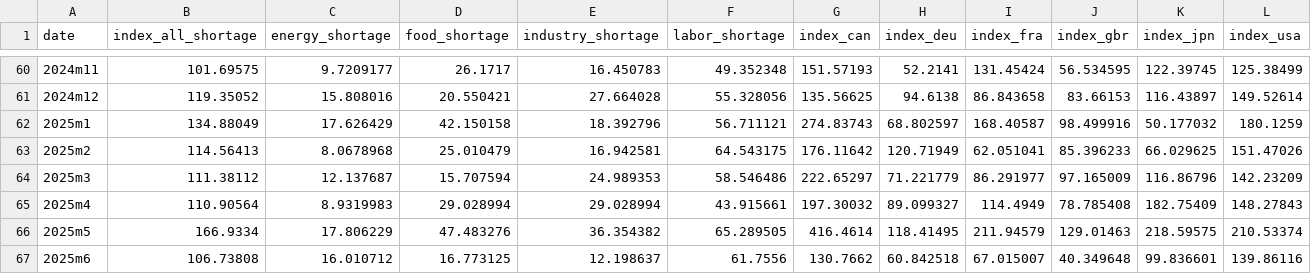
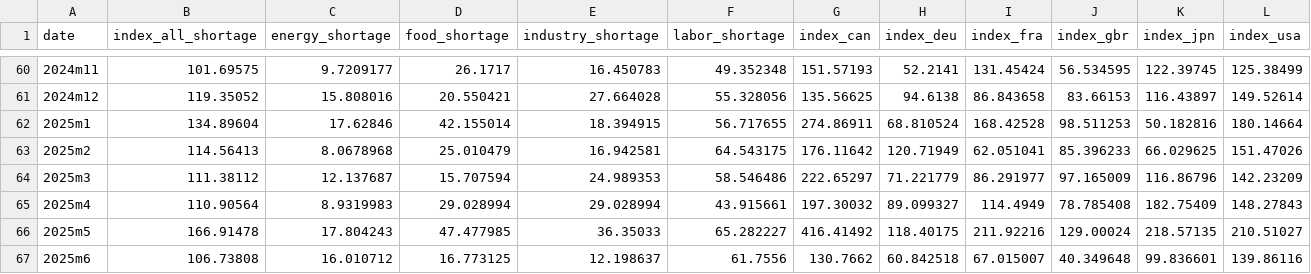
Before and after one commit to iacoviel/iacoviel.github.io, a CSV file: shortages_files/shortage_index_web_2020.csv, drawn as a sheet; only a part is shown, gaps mark what is left out; the diff covers the shown part only.

```diff
--- a/shortages_files/shortage_index_web_2020.csv
+++ b/shortages_files/shortage_index_web_2020.csv
@@ -61,3 +61,3 @@ date,index_all_shortage,energy_shortage,food_shortage,industry_shortage,labor_sh
 2024m12,119.35052,15.808016,20.550421,27.664028,55.328056,135.56625,94.6138,86.843658,83.66153,116.43897,149.52614
-2025m1,134.88049,17.626429,42.150158,18.392796,56.711121,274.83743,68.802597,168.40587,98.499916,50.177032,180.1259
+2025m1,134.89604,17.62846,42.155014,18.394915,56.717655,274.86911,68.810524,168.42528,98.511253,50.182816,180.14664
 2025m2,114.56413,8.0678968,25.010479,16.942581,64.543175,176.11642,120.71949,62.051041,85.396233,66.029625,151.47026
@@ -65,3 +65,3 @@ date,index_all_shortage,energy_shortage,food_shortage,industry_shortage,labor_sh
 2025m4,110.90564,8.9319983,29.028994,29.028994,43.915661,197.30032,89.099327,114.4949,78.785408,182.75409,148.27843
-2025m5,166.9334,17.806229,47.483276,36.354382,65.289505,416.4614,118.41495,211.94579,129.01463,218.59575,210.53374
+2025m5,166.91478,17.804243,47.477985,36.35033,65.282227,416.41492,118.40175,211.92216,129.00024,218.57135,210.51027
 2025m6,106.73808,16.010712,16.773125,12.198637,61.7556,130.7662,60.842518,67.015007,40.349648,99.836601,139.86116
```
Also changed, not shown: 1 added row and 33 edited cells elsewhere in this file, 1 other file.
